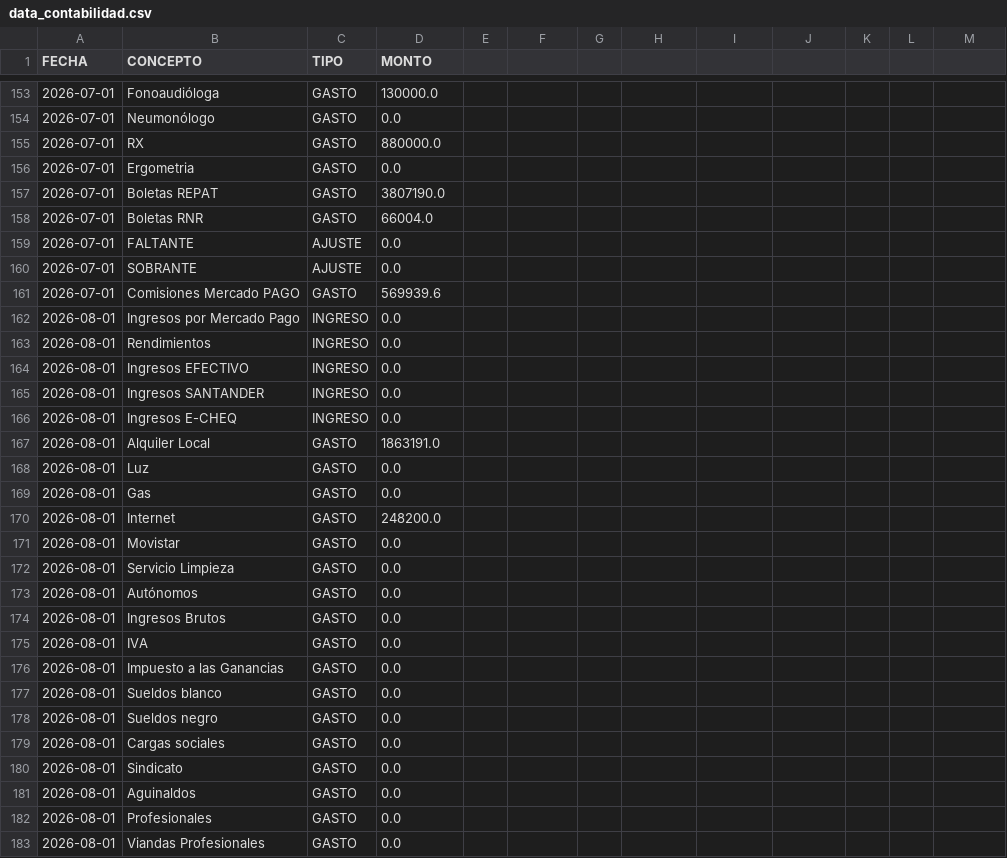
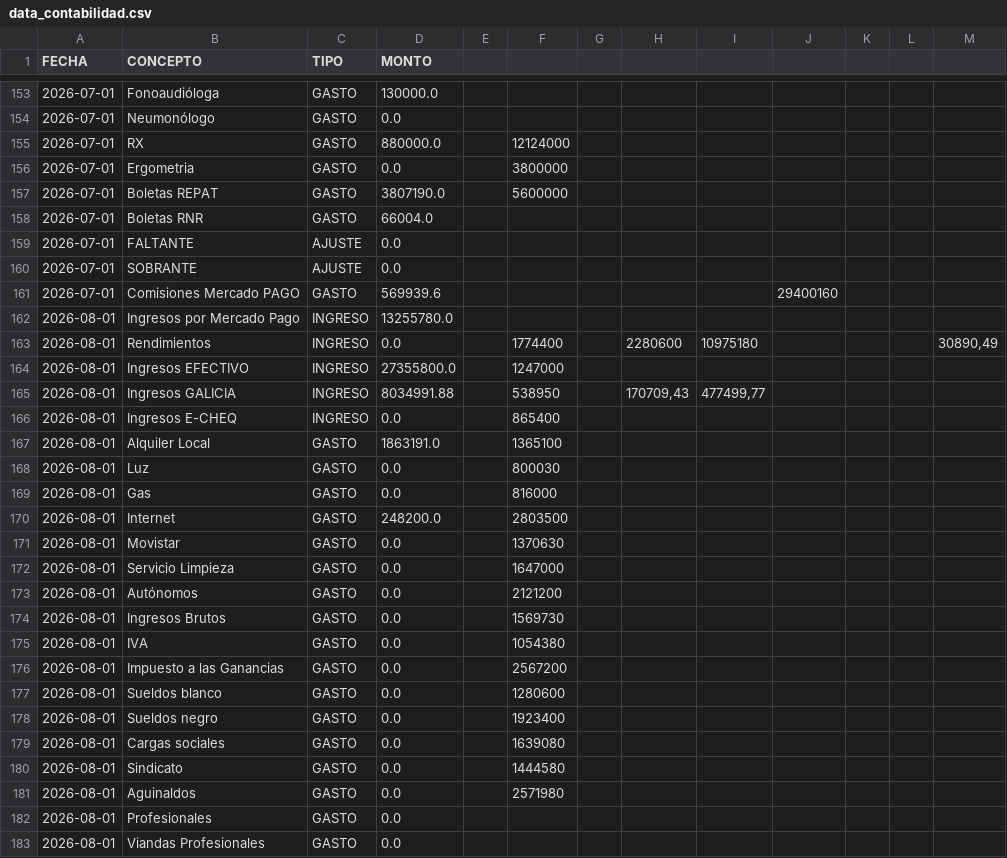
Before and after one commit to marianellaveronicacarrasco/signos_analisis_excel, a CSV file: data_contabilidad.csv, drawn as a sheet; only a part is shown, gaps mark what is left out; the diff covers the shown part only.

```diff
--- a/data_contabilidad.csv
+++ b/data_contabilidad.csv
@@ -155,3 +155,3 @@
-2026-07-01;RX;GASTO;880000.0
-2026-07-01;Ergometria;GASTO;0.0
-2026-07-01;Boletas REPAT;GASTO;3807190.0
+2026-07-01;RX;GASTO;880000.0;;12124000;;;;;;;
+2026-07-01;Ergometria;GASTO;0.0;;3800000;;;;;;;
+2026-07-01;Boletas REPAT;GASTO;3807190.0;;5600000;;;;;;;
@@ -161,21 +161,21 @@
-2026-07-01;Comisiones Mercado PAGO;GASTO;569939.6
-2026-08-01;Ingresos por Mercado Pago;INGRESO;0.0
-2026-08-01;Rendimientos;INGRESO;0.0
-2026-08-01;Ingresos EFECTIVO;INGRESO;0.0
-2026-08-01;Ingresos SANTANDER;INGRESO;0.0
-2026-08-01;Ingresos E-CHEQ;INGRESO;0.0
-2026-08-01;Alquiler Local;GASTO;1863191.0
-2026-08-01;Luz;GASTO;0.0
-2026-08-01;Gas;GASTO;0.0
-2026-08-01;Internet;GASTO;248200.0
-2026-08-01;Movistar;GASTO;0.0
-2026-08-01;Servicio Limpieza;GASTO;0.0
-2026-08-01;Autónomos;GASTO;0.0
-2026-08-01;Ingresos Brutos;GASTO;0.0
-2026-08-01;IVA;GASTO;0.0
-2026-08-01;Impuesto a las Ganancias;GASTO;0.0
-2026-08-01;Sueldos blanco;GASTO;0.0
-2026-08-01;Sueldos negro;GASTO;0.0
-2026-08-01;Cargas sociales;GASTO;0.0
-2026-08-01;Sindicato;GASTO;0.0
-2026-08-01;Aguinaldos;GASTO;0.0
+2026-07-01;Comisiones Mercado PAGO;GASTO;569939.6;;;;;;29400160;;;
+2026-08-01;Ingresos por Mercado Pago;INGRESO;13255780.0;;;;;;;;;
+2026-08-01;Rendimientos;INGRESO;0.0;;1774400;;2280600;10975180;;;;30890,49
+2026-08-01;Ingresos EFECTIVO;INGRESO;27355800.0;;1247000;;;;;;;
+2026-08-01;Ingresos GALICIA;INGRESO;8034991.88;;538950;;170709,43;477499,77;;;;
+2026-08-01;Ingresos E-CHEQ;INGRESO;0.0;;865400;;;;;;;
+2026-08-01;Alquiler Local;GASTO;1863191.0;;1365100;;;;;;;
+2026-08-01;Luz;GASTO;0.0;;800030;;;;;;;
+2026-08-01;Gas;GASTO;0.0;;816000;;;;;;;
+2026-08-01;Internet;GASTO;248200.0;;2803500;;;;;;;
+2026-08-01;Movistar;GASTO;0.0;;1370630;;;;;;;
+2026-08-01;Servicio Limpieza;GASTO;0.0;;1647000;;;;;;;
+2026-08-01;Autónomos;GASTO;0.0;;2121200;;;;;;;
+2026-08-01;Ingresos Brutos;GASTO;0.0;;1569730;;;;;;;
+2026-08-01;IVA;GASTO;0.0;;1054380;;;;;;;
+2026-08-01;Impuesto a las Ganancias;GASTO;0.0;;2567200;;;;;;;
+2026-08-01;Sueldos blanco;GASTO;0.0;;1280600;;;;;;;
+2026-08-01;Sueldos negro;GASTO;0.0;;1923400;;;;;;;
+2026-08-01;Cargas sociales;GASTO;0.0;;1639080;;;;;;;
+2026-08-01;Sindicato;GASTO;0.0;;1444580;;;;;;;
+2026-08-01;Aguinaldos;GASTO;0.0;;2571980;;;;;;;
```
Also changed, not shown: 6 added rows and 4 edited cells elsewhere in this file, data_papeles.csv, 1 other file.
